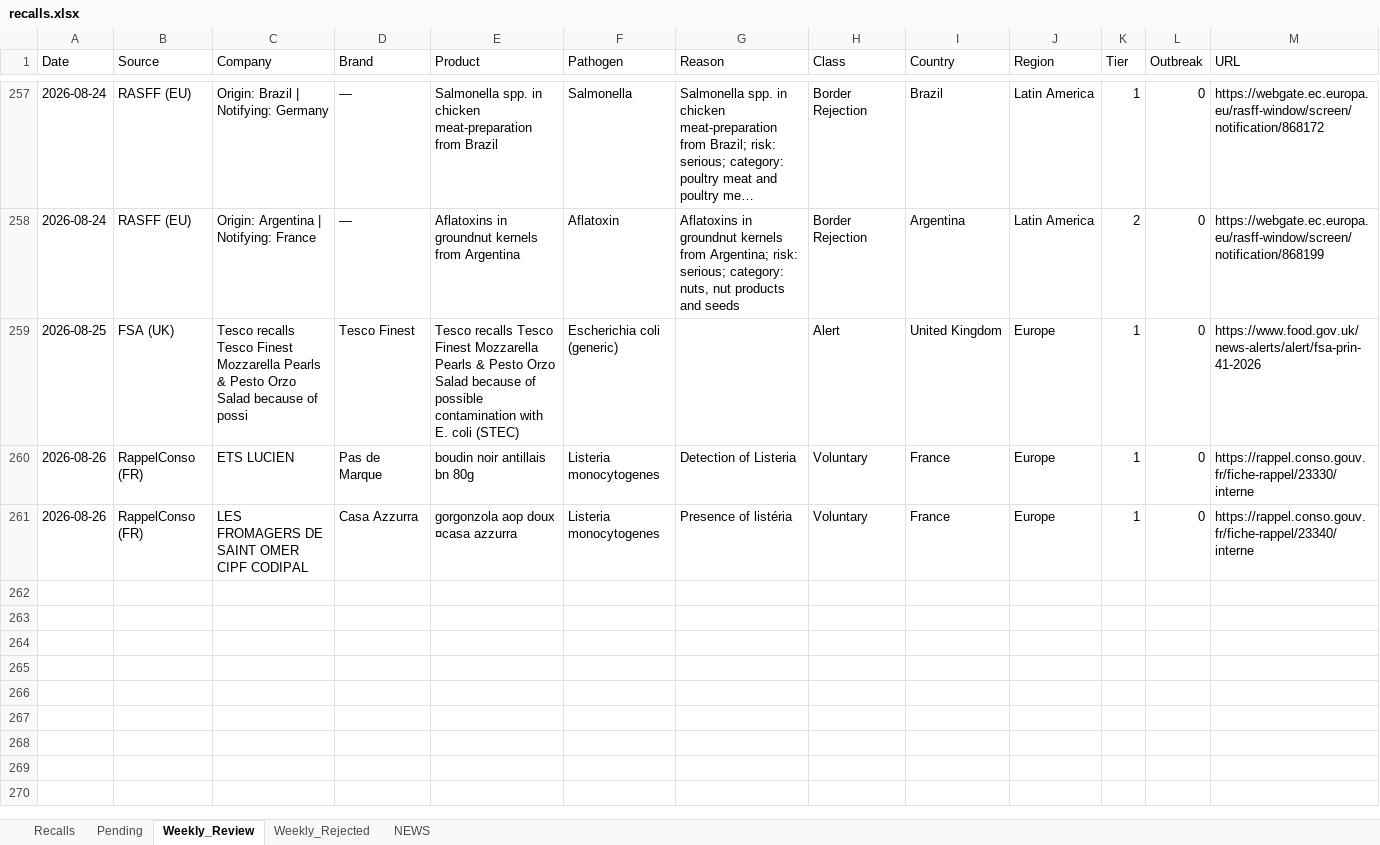
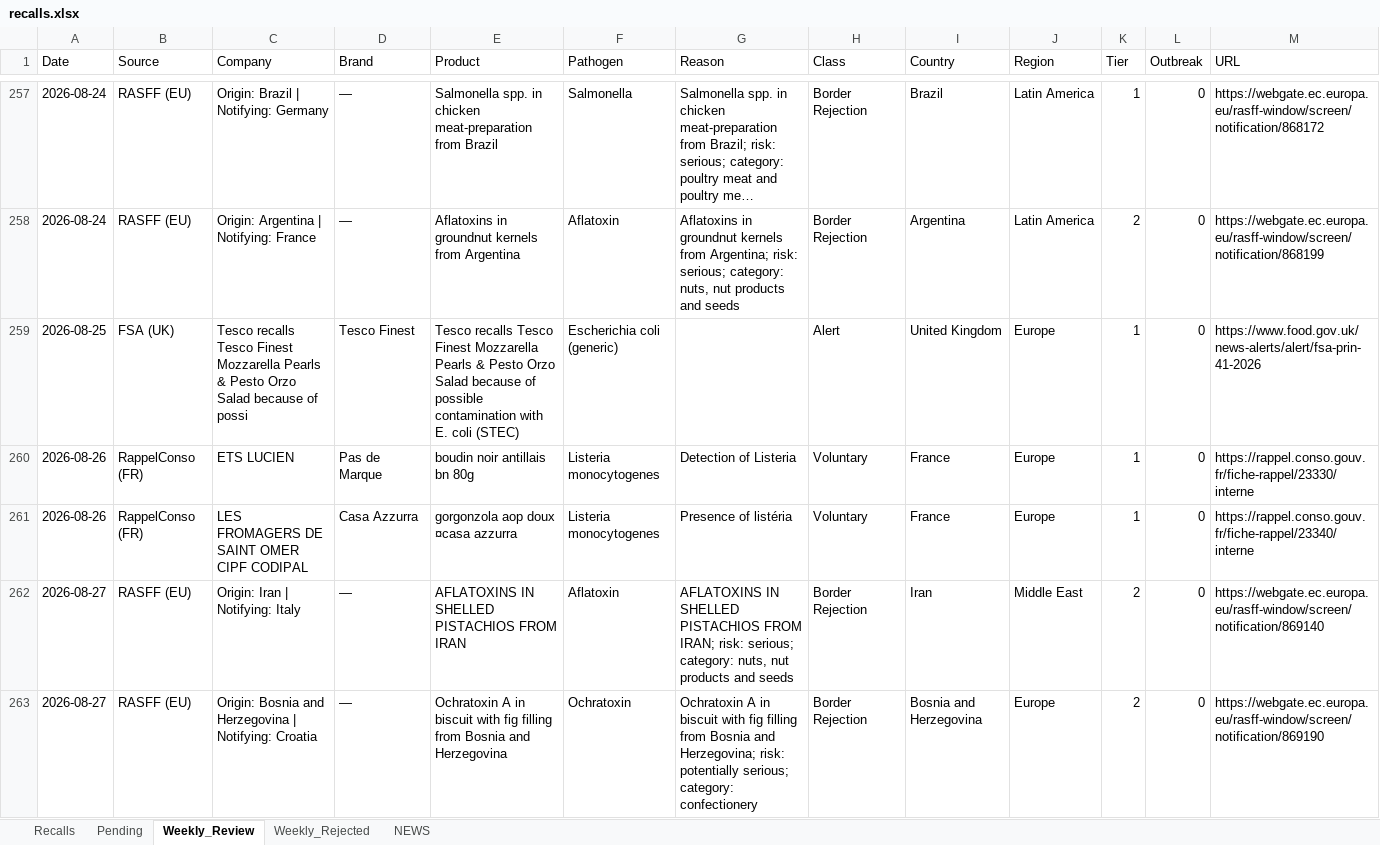
Before and after one commit to Visitune/FOOD-SAFETY-HORIZON-SCAN, an Excel workbook: docs/data/recalls.xlsx, sheet Weekly_Review, drawn as a sheet; only a part is shown, gaps mark what is left out; long unchanged cells end in …; values as stored, in another font and other column widths than the file's, no borders; rows hold the shown columns only; the diff covers the shown part only; the diff names each change by its address in the sheet, - before the commit and + after, or states it on an @@ line.

```diff
--- a/docs/data/recalls.xlsx (sheet Weekly_Review)
+++ b/docs/data/recalls.xlsx (sheet Weekly_Review)
+row 262: 2026-08-27 | RASFF (EU) | Origin: Iran | Notifying: Italy | — | AFLATOXINS IN SHELLED PISTACHIOS FROM IRAN | Aflatoxin | AFLATOXINS IN SHELLED PISTACHIOS FROM IRAN; risk: serious; category: nuts, nut products and seeds | Border Rejection | Iran | Middle East | 2 | 0 | https://webgate.ec.europa.eu/rasff-window/screen/notification/869140
+row 263: 2026-08-27 | RASFF (EU) | Origin: Bosnia and Herzegovina | Notifying: Croatia | — | Ochratoxin A in biscuit with fig filling from Bosnia and Herzegovina | Ochratoxin | Ochratoxin A in biscuit with fig filling from Bosnia and Herzegovina; risk: potentially serious; category: confectionery | Border Rejection | Bosnia and Herzegovina | Europe | 2 | 0 | https://webgate.ec.europa.eu/rasff-window/screen/notification/869190
```
Also changed, not shown: 5 added rows elsewhere in this sheet, sheet Pending, sheet Recalls, 2 other files.
